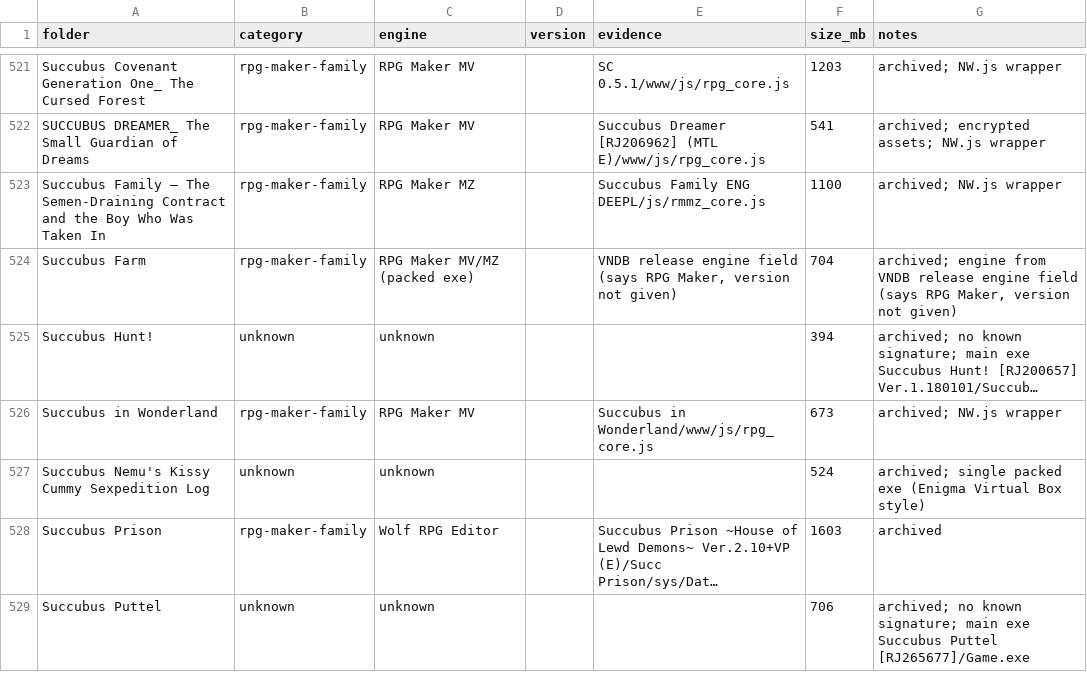
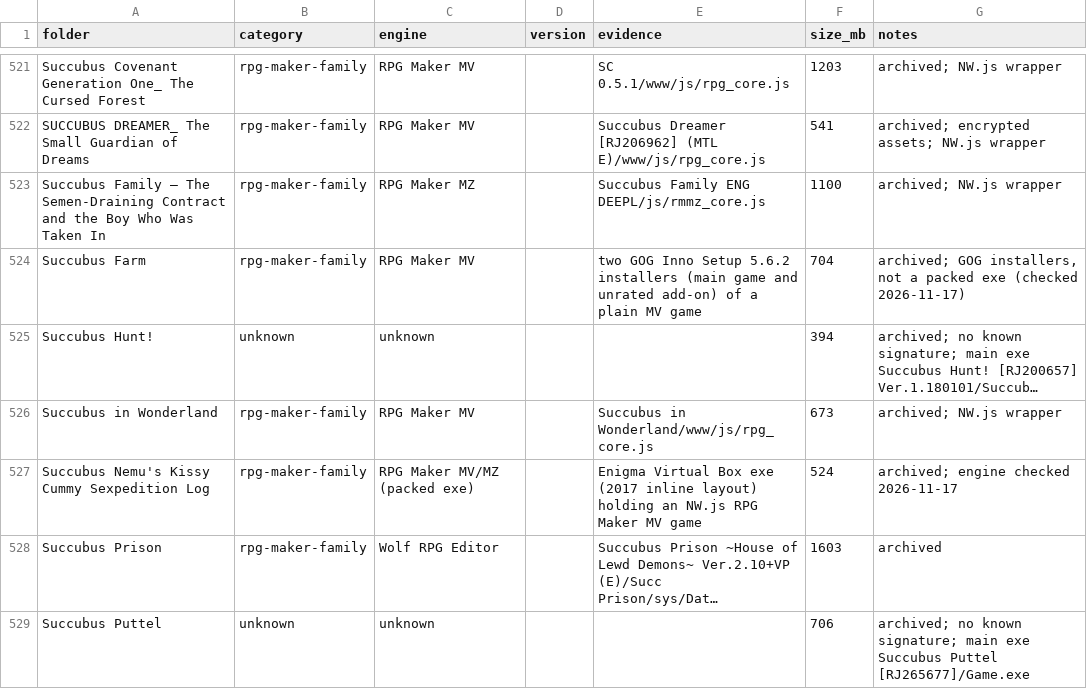
Before and after one commit to ChronoStriker1/vndegen, a TSV file: docs/engine-survey-games.tsv, drawn as a sheet; only a part is shown, gaps mark what is left out; long unchanged cells end in …; the diff names each change by its address in the sheet, - before the commit and + after, or states it on an @@ line.

```diff
--- a/docs/engine-survey-games.tsv
+++ b/docs/engine-survey-games.tsv
-C524 (engine): RPG Maker MV/MZ (packed exe)
+C524 (engine): RPG Maker MV
-E524 (evidence): VNDB release engine field (says RPG Maker, version not given)
+E524 (evidence): two GOG Inno Setup 5.6.2 installers (main game and unrated add-on) of a plain MV game
-G524 (notes): archived; engine from VNDB release engine field (says RPG Maker, version not given)
+G524 (notes): archived; GOG installers, not a packed exe (checked 2026-11-17)
-B527 (category): unknown
+B527 (category): rpg-maker-family
-C527 (engine): unknown
+C527 (engine): RPG Maker MV/MZ (packed exe)
-E527 (evidence): (empty)
+E527 (evidence): Enigma Virtual Box exe (2017 inline layout) holding an NW.js RPG Maker MV game
-G527 (notes): archived; single packed exe (Enigma Virtual Box style)
+G527 (notes): archived; engine checked 2026-11-17
```
Also changed, not shown: 1 other file.
